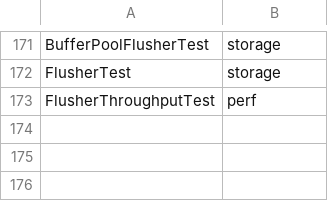
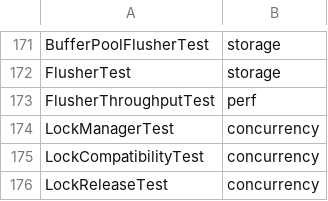
Before and after one commit to Reider85/dieseldb, a TSV file: scripts/tag-mapping.tsv, drawn as a sheet; only a part is shown, gaps mark what is left out; the diff names each change by its address in the sheet, - before the commit and + after, or states it on an @@ line.

Commit message:
3.3.4 Implement LockManager with S/X/IS/IX/SIX compatibility matrix (R3-006 step 1/4)

```diff
--- a/scripts/tag-mapping.tsv
+++ b/scripts/tag-mapping.tsv
+row 174: LockManagerTest | concurrency
+row 175: LockCompatibilityTest | concurrency
+row 176: LockReleaseTest | concurrency
```
Also changed, not shown: 12 other files.
